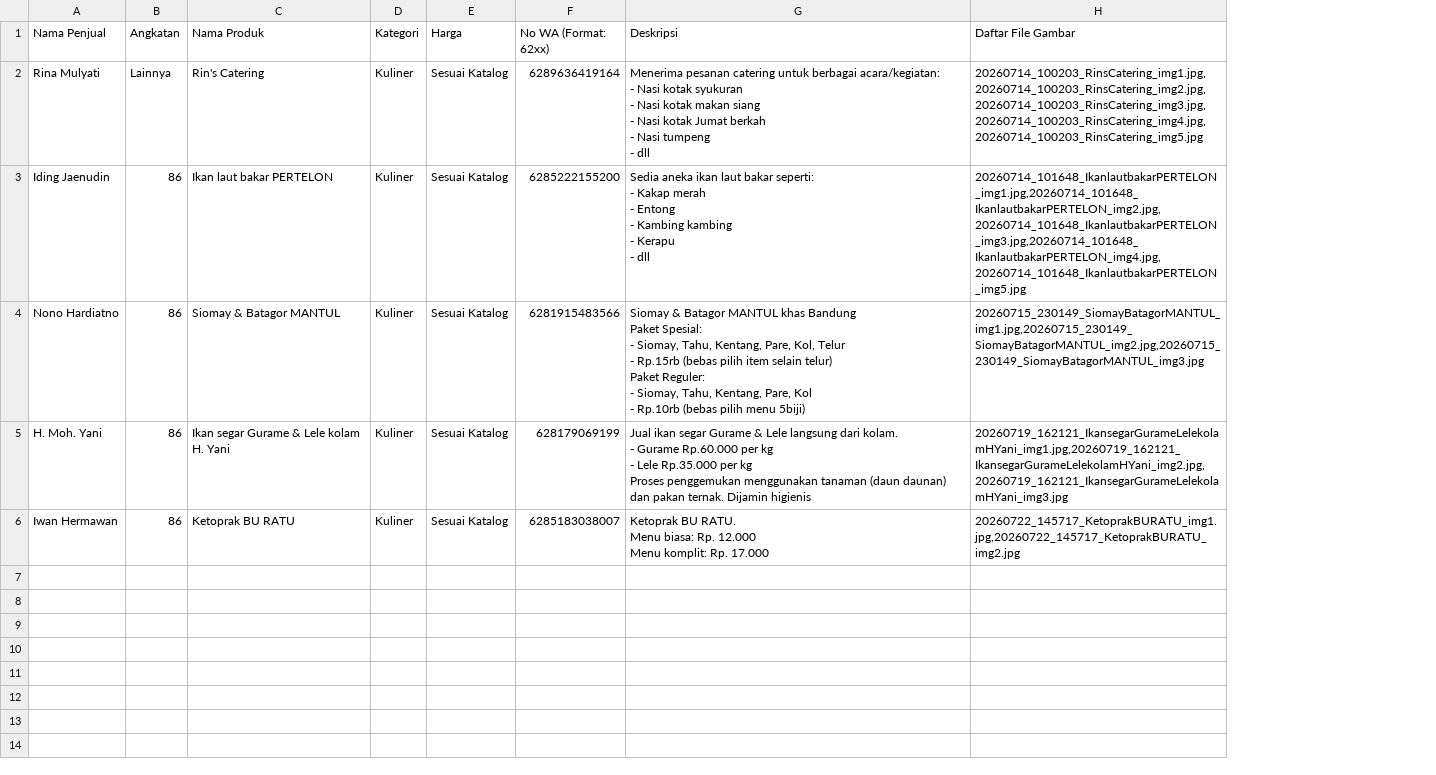
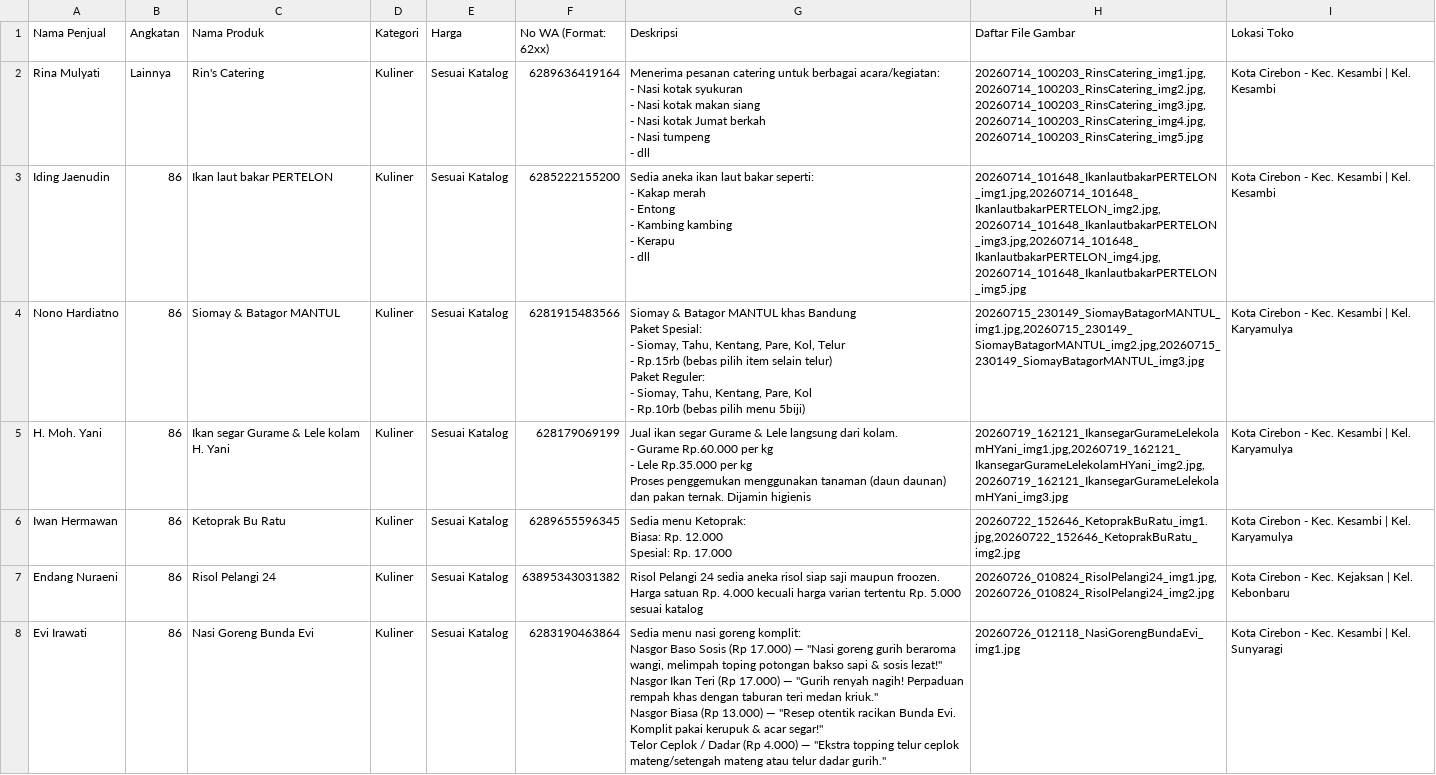
Before and after one commit to hsupriyatno/Sempat-Mart, a CSV file: sempat_mart_products.csv, drawn as a sheet; ↵ is a line break in a cell; the diff names each change by its address in the sheet, - before the commit and + after, or states it on an @@ line.

Commit message:
Add files via upload

```diff
--- a/sempat_mart_products.csv
+++ b/sempat_mart_products.csv
+column I (Lokasi Toko), rows 2-6: Kota Cirebon - Kec. Kesambi | Kel. Kesambi | Kota Cirebon - Kec. Kesambi | Kel. Kesambi | Kota Cirebon - Kec. Kesambi | Kel. Karyamulya | Kota Cirebon - Kec. Kesambi | Kel. Karyamulya | Kota Cirebon - Kec. Kesambi | Kel. Karyamulya
-C6 (Nama Produk): Ketoprak BU RATU
+C6 (Nama Produk): Ketoprak Bu Ratu
-F6 (No WA (Format: 62xx)): 6285183038007
+F6 (No WA (Format: 62xx)): 6289655596345
-G6 (Deskripsi): Ketoprak BU RATU. ↵ Menu biasa: Rp. 12.000 ↵ Menu komplit: Rp. 17.000
+G6 (Deskripsi): Sedia menu Ketoprak: ↵ Biasa: Rp. 12.000 ↵ Spesial: Rp. 17.000
-H6 (Daftar File Gambar): 20260722_145717_KetoprakBURATU_img1.jpg,20260722_145717_KetoprakBURATU_img2.jpg
+H6 (Daftar File Gambar): 20260722_152646_KetoprakBuRatu_img1.jpg,20260722_152646_KetoprakBuRatu_img2.jpg
+row 7: Endang Nuraeni | 86 | Risol Pelangi 24 | Kuliner | Sesuai Katalog | 63895343031382 | Risol Pelangi 24 sedia aneka risol siap saji maupun froozen. Harga satuan Rp. 4.000 kecuali harga varian tertentu Rp. 5.000 sesuai katalog | 20260726_010824_RisolPelangi24_img1.jpg,20260726_010824_RisolPelangi24_img2.jpg | Kota Cirebon - Kec. Kejaksan | Kel. Kebonbaru
+row 8: Evi Irawati | 86 | Nasi Goreng Bunda Evi | Kuliner | Sesuai Katalog | 6283190463864 | Sedia menu nasi goreng komplit: ↵ Nasgor Baso Sosis (Rp 17.000) — "Nasi goreng gurih beraroma wangi, melimpah toping potongan bakso sapi & sosis lezat!" ↵ Nasgor Ikan Teri (Rp 17.000) — "Gurih renyah nagih! Perpaduan rempah khas dengan taburan teri medan kriuk." ↵ Nasgor Biasa (Rp 13.000) — "Resep otentik racikan Bunda Evi. Komplit pakai kerupuk & acar segar!" ↵ Telor Ceplok / Dadar (Rp 4.000) — "Ekstra topping telur ceplok mateng/setengah mateng atau telur dadar gurih." | 20260726_012118_NasiGorengBundaEvi_img1.jpg | Kota Cirebon - Kec. Kesambi | Kel. Sunyaragi
```
